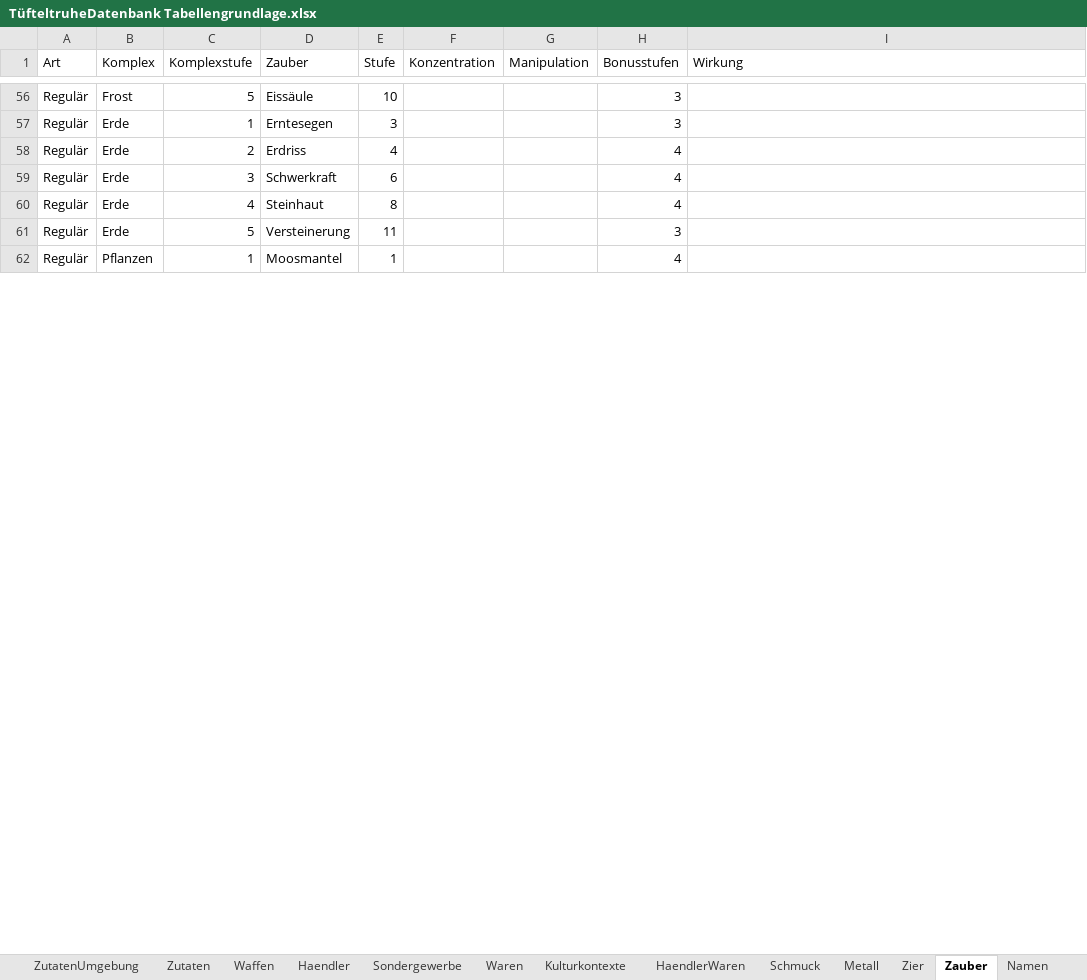
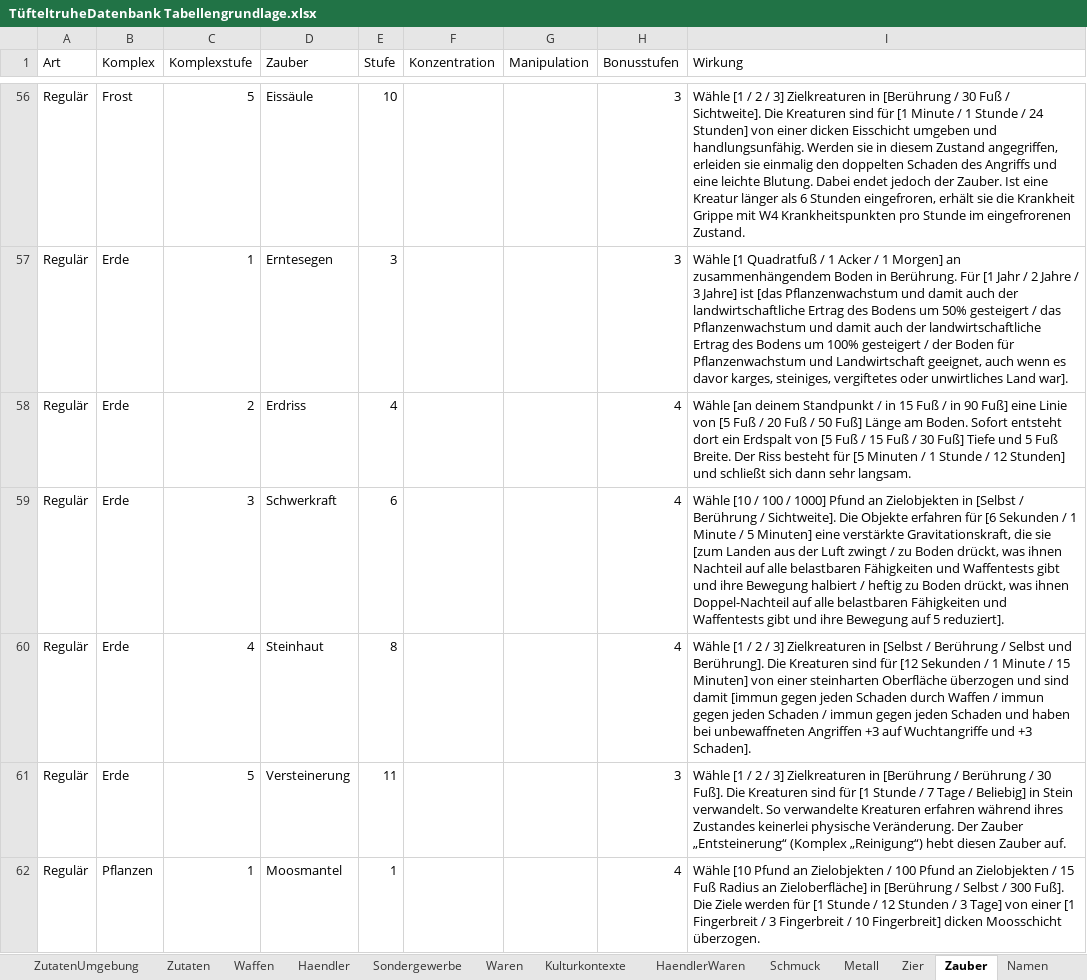
Before and after one commit to l-ammer/Tuefteltruhe, an Excel workbook: TüfteltruheDatenbank Tabellengrundlage.xlsx, sheet Zauber, drawn as a sheet; only a part is shown, gaps mark what is left out; values as stored, in another font and other column widths than the file's, no borders; the diff covers the shown part only; the diff names each change by its address in the sheet, - before the commit and + after, or states it on an @@ line.

```diff
--- a/TüfteltruheDatenbank Tabellengrundlage.xlsx (sheet Zauber)
+++ b/TüfteltruheDatenbank Tabellengrundlage.xlsx (sheet Zauber)
-I56 (Wirkung): (empty)
+I56 (Wirkung): Wähle [1 / 2 / 3] Zielkreaturen in [Berührung / 30 Fuß / Sichtweite]. Die Kreaturen sind für [1 Minute / 1 Stunde / 24 Stunden] von einer dicken Eisschicht umgeben und handlungsunfähig. Werden sie in diesem Zustand angegriffen, erleiden sie einmalig den doppelten Schaden des Angriffs und eine leichte Blutung. Dabei endet jedoch der Zauber. Ist eine Kreatur länger als 6 Stunden eingefroren, erhält sie die Krankheit Grippe mit W4 Krankheitspunkten pro Stunde im eingefrorenen Zustand.
-I57 (Wirkung): (empty)
+I57 (Wirkung): Wähle [1 Quadratfuß / 1 Acker / 1 Morgen] an zusammenhängendem Boden in Berührung. Für [1 Jahr / 2 Jahre / 3 Jahre] ist [das Pflanzenwachstum und damit auch der landwirtschaftliche Ertrag des Bodens um 50% gesteigert / das Pflanzenwachstum und damit auch der landwirtschaftliche Ertrag des Bodens um 100% gesteigert / der Boden für Pflanzenwachstum und Landwirtschaft geeignet, auch wenn es davor karges, steiniges, vergiftetes oder unwirtliches Land war].
-I58 (Wirkung): (empty)
+I58 (Wirkung): Wähle [an deinem Standpunkt / in 15 Fuß / in 90 Fuß] eine Linie von [5 Fuß / 20 Fuß / 50 Fuß] Länge am Boden. Sofort entsteht dort ein Erdspalt von [5 Fuß / 15 Fuß / 30 Fuß] Tiefe und 5 Fuß Breite. Der Riss besteht für [5 Minuten / 1 Stunde / 12 Stunden] und schließt sich dann sehr langsam.
-I59 (Wirkung): (empty)
+I59 (Wirkung): Wähle [10 / 100 / 1000] Pfund an Zielobjekten in [Selbst / Berührung / Sichtweite]. Die Objekte erfahren für [6 Sekunden / 1 Minute / 5 Minuten] eine verstärkte Gravitationskraft, die sie [zum Landen aus der Luft zwingt / zu Boden drückt, was ihnen Nachteil auf alle belastbaren Fähigkeiten und Waffentests gibt und ihre Bewegung halbiert / heftig zu Boden drückt, was ihnen Doppel-Nachteil auf alle belastbaren Fähigkeiten und Waffentests gibt und ihre Bewegung auf 5 reduziert].
-I60 (Wirkung): (empty)
+I60 (Wirkung): Wähle [1 / 2 / 3] Zielkreaturen in [Selbst / Berührung / Selbst und Berührung]. Die Kreaturen sind für [12 Sekunden / 1 Minute / 15 Minuten] von einer steinharten Oberfläche überzogen und sind damit [immun gegen jeden Schaden durch Waffen / immun gegen jeden Schaden / immun gegen jeden Schaden und haben bei unbewaffneten Angriffen +3 auf Wuchtangriffe und +3 Schaden].
-I61 (Wirkung): (empty)
+I61 (Wirkung): Wähle [1 / 2 / 3] Zielkreaturen in [Berührung / Berührung / 30 Fuß]. Die Kreaturen sind für [1 Stunde / 7 Tage / Beliebig] in Stein verwandelt. So verwandelte Kreaturen erfahren während ihres Zustandes keinerlei physische Veränderung. Der Zauber „Entsteinerung“ (Komplex „Reinigung“) hebt diesen Zauber auf.
-I62 (Wirkung): (empty)
+I62 (Wirkung): Wähle [10 Pfund an Zielobjekten / 100 Pfund an Zielobjekten / 15 Fuß Radius an Zieloberfläche] in [Berührung / Selbst / 300 Fuß]. Die Ziele werden für [1 Stunde / 12 Stunden / 3 Tage] von einer [1 Fingerbreit / 3 Fingerbreit / 10 Fingerbreit] dicken Moosschicht überzogen.
```
Also changed, not shown: 278 edited cells elsewhere in this sheet, 3 other files.
